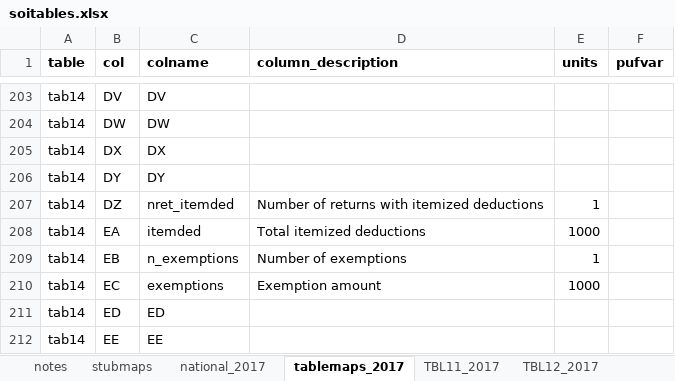
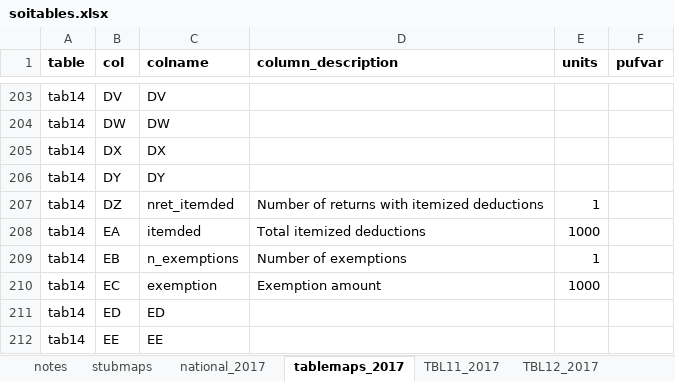
Before and after one commit to donboyd5/puf_analysis, an Excel workbook: data/soitables.xlsx, sheet tablemaps_2017, drawn as a sheet; only a part is shown, gaps mark what is left out; values as stored, in another font and other column widths than the file's, no borders; the diff names each change by its address in the sheet, - before the commit and + after, or states it on an @@ line.

```diff
--- a/data/soitables.xlsx (sheet tablemaps_2017)
+++ b/data/soitables.xlsx (sheet tablemaps_2017)
-C210 (colname): exemptions
+C210 (colname): exemption
```
Also changed, not shown: 4 other files.
